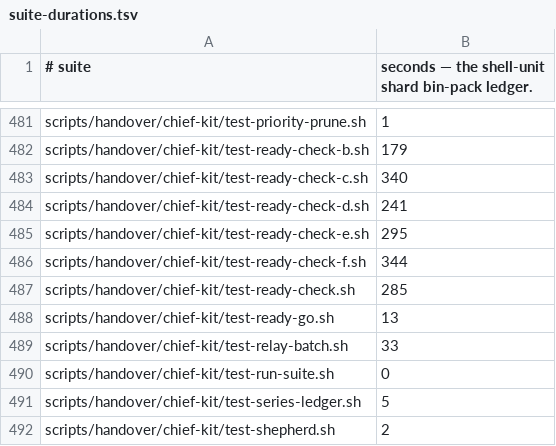
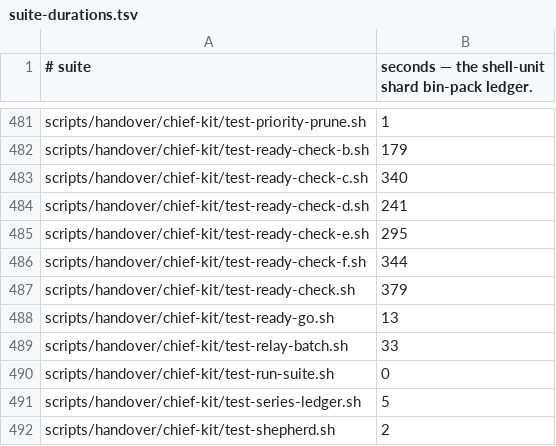
Before and after one commit to yotamleo-org/Himmel, a TSV file: scripts/ci/suite-durations.tsv, drawn as a sheet; only a part is shown, gaps mark what is left out.

```diff
--- a/scripts/ci/suite-durations.tsv
+++ b/scripts/ci/suite-durations.tsv
@@ -486,3 +486,3 @@ scripts/handover/chief-kit/test-ready-check-e.sh	295
 scripts/handover/chief-kit/test-ready-check-f.sh	344
-scripts/handover/chief-kit/test-ready-check.sh	285
+scripts/handover/chief-kit/test-ready-check.sh	379
 scripts/handover/chief-kit/test-ready-go.sh	13
```
Also changed, not shown: 1 other file.
